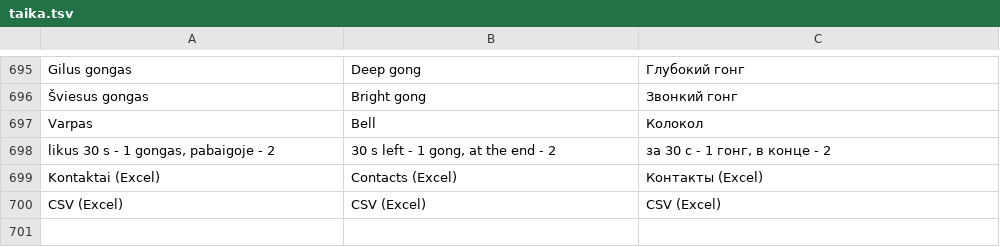
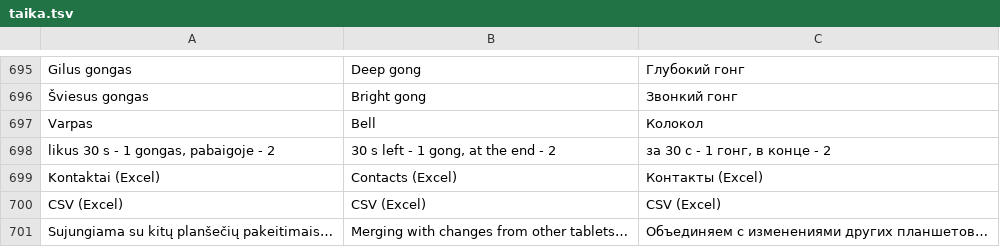
Before and after one commit to DeividasBalinskis/karateka, a TSV file: tools/vertimai/taika.tsv, drawn as a sheet; only a part is shown, gaps mark what is left out; the diff names each change by its address in the sheet, - before the commit and + after, or states it on an @@ line.

```diff
--- a/tools/vertimai/taika.tsv
+++ b/tools/vertimai/taika.tsv
+row 701: Sujungiama su kitų planšečių pakeitimais… | Merging with changes from other tablets… | Объединяем с изменениями других планшетов…
```
Also changed, not shown: 12 other files.
